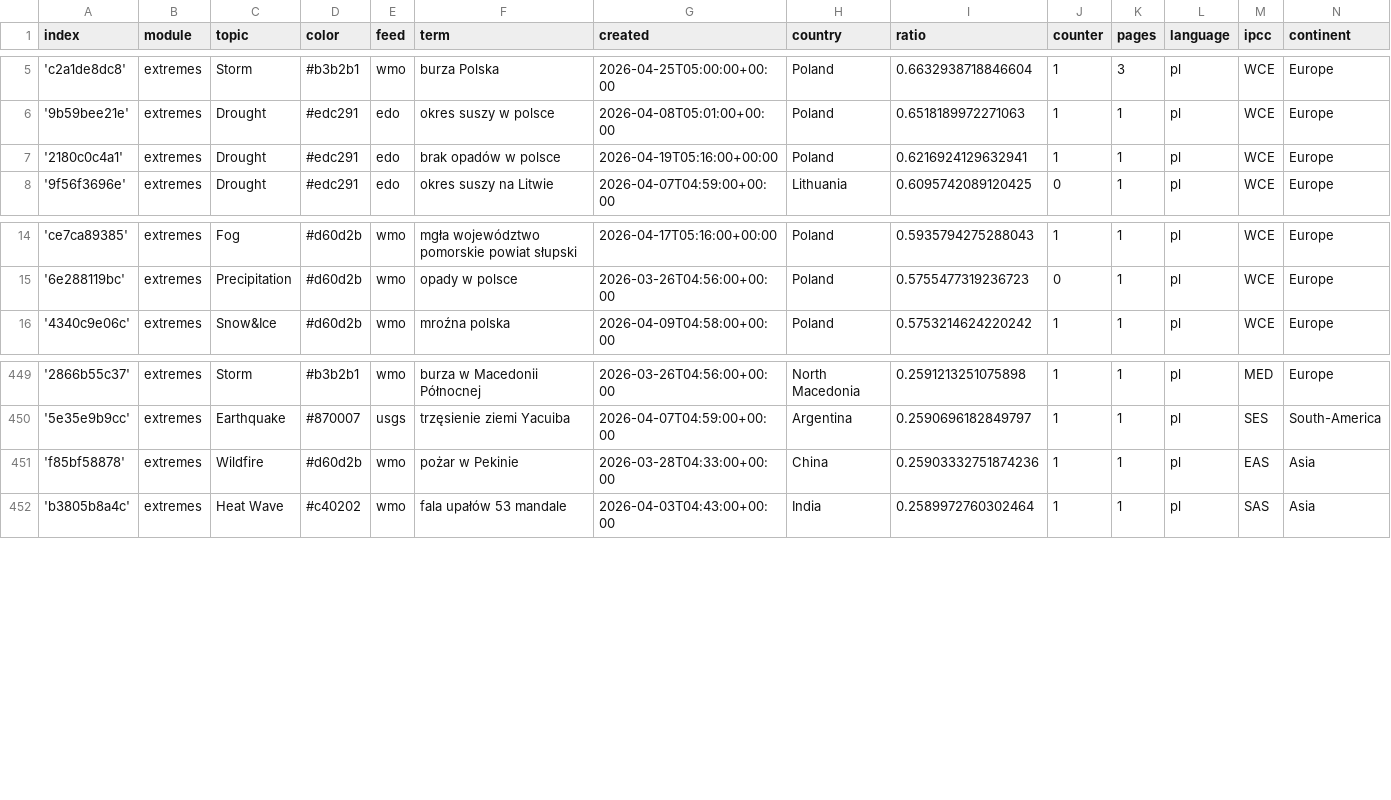
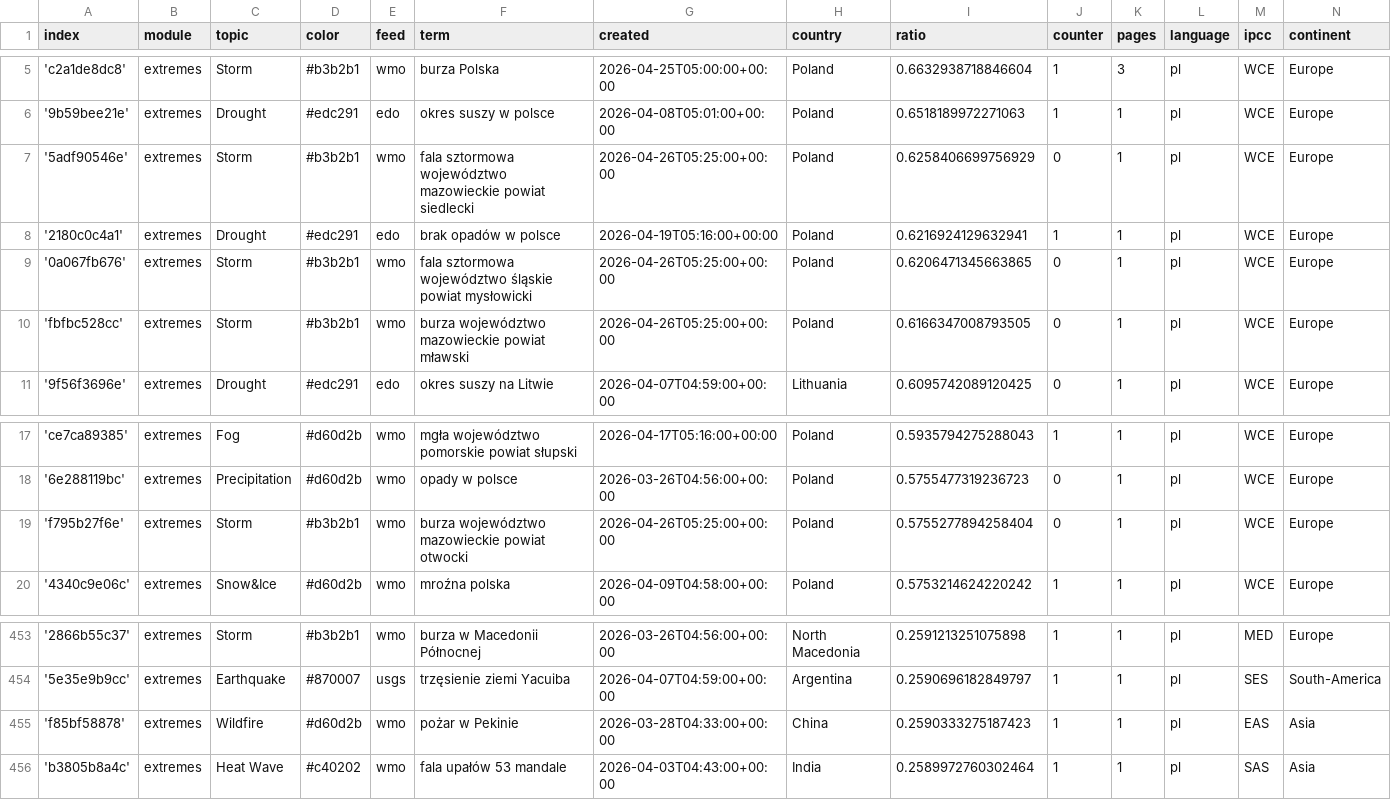
Before and after one commit to hannak555-news/polishExtremes, a CSV file: terms.csv, drawn as a sheet; only a part is shown, gaps mark what is left out.

Commit message:
Commit from GitHub Actions (import:0.0)

```diff
--- a/terms.csv
+++ b/terms.csv
@@ -6,3 +6,6 @@ index,module,topic,color,feed,term,created,country,ratio,counter,pages,language,
 '9b59bee21e',extremes,Drought,#edc291,edo,okres suszy w polsce,2026-04-08T05:01:00+00:00,Poland,0.6518189972271063,1,1,pl,WCE,Europe
+'5adf90546e',extremes,Storm,#b3b2b1,wmo,fala sztormowa województwo mazowieckie powiat siedlecki,2026-04-26T05:25:00+00:00,Poland,0.6258406699756929,0,1,pl,WCE,Europe
 '2180c0c4a1',extremes,Drought,#edc291,edo,brak opadów w polsce,2026-04-19T05:16:00+00:00,Poland,0.6216924129632941,1,1,pl,WCE,Europe
+'0a067fb676',extremes,Storm,#b3b2b1,wmo,fala sztormowa województwo śląskie powiat mysłowicki,2026-04-26T05:25:00+00:00,Poland,0.6206471345663865,0,1,pl,WCE,Europe
+'fbfbc528cc',extremes,Storm,#b3b2b1,wmo,burza województwo mazowieckie powiat mławski,2026-04-26T05:25:00+00:00,Poland,0.6166347008793505,0,1,pl,WCE,Europe
 '9f56f3696e',extremes,Drought,#edc291,edo,okres suszy na Litwie,2026-04-07T04:59:00+00:00,Lithuania,0.6095742089120425,0,1,pl,WCE,Europe
@@ -15,2 +18,3 @@ index,module,topic,color,feed,term,created,country,ratio,counter,pages,language,
 '6e288119bc',extremes,Precipitation,#d60d2b,wmo,opady w polsce,2026-03-26T04:56:00+00:00,Poland,0.5755477319236723,0,1,pl,WCE,Europe
+'f795b27f6e',extremes,Storm,#b3b2b1,wmo,burza województwo mazowieckie powiat otwocki,2026-04-26T05:25:00+00:00,Poland,0.5755277894258404,0,1,pl,WCE,Europe
 '4340c9e06c',extremes,Snow&Ice,#d60d2b,wmo,mroźna polska,2026-04-09T04:58:00+00:00,Poland,0.5753214624220242,1,1,pl,WCE,Europe
@@ -450,3 +454,3 @@ index,module,topic,color,feed,term,created,country,ratio,counter,pages,language,
 '5e35e9b9cc',extremes,Earthquake,#870007,usgs,trzęsienie ziemi Yacuiba,2026-04-07T04:59:00+00:00,Argentina,0.2590696182849797,1,1,pl,SES,South-America
-'f85bf58878',extremes,Wildfire,#d60d2b,wmo,pożar w Pekinie,2026-03-28T04:33:00+00:00,China,0.25903332751874236,1,1,pl,EAS,Asia
+'f85bf58878',extremes,Wildfire,#d60d2b,wmo,pożar w Pekinie,2026-03-28T04:33:00+00:00,China,0.2590333275187423,1,1,pl,EAS,Asia
 'b3805b8a4c',extremes,Heat Wave,#c40202,wmo,fala upałów 53 mandale,2026-04-03T04:43:00+00:00,India,0.2589972760302464,1,1,pl,SAS,Asia
```
